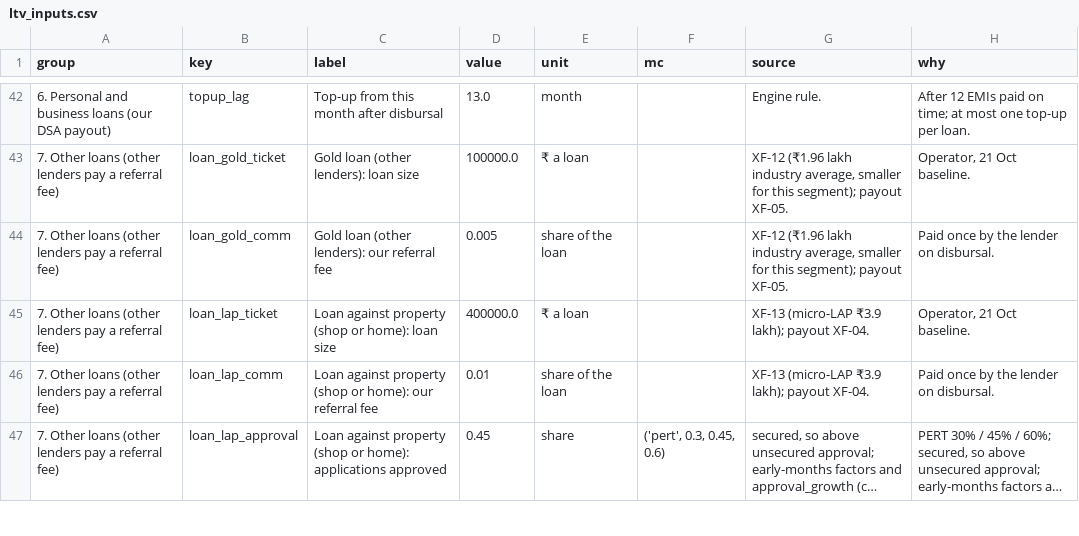
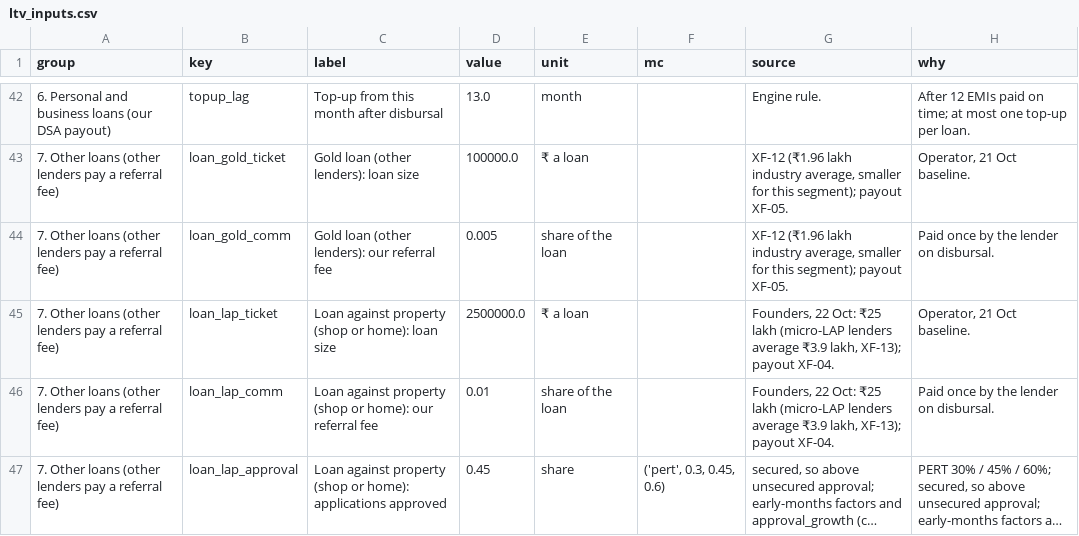
Before and after one commit to sanozzz/save91, a CSV file: tables/ltv_inputs.csv, drawn as a sheet; only a part is shown, gaps mark what is left out; long unchanged cells end in …; the diff covers the shown part only; the diff names each change by its address in the sheet, - before the commit and + after, or states it on an @@ line.

```diff
--- a/tables/ltv_inputs.csv
+++ b/tables/ltv_inputs.csv
-D45 (value): 400000.0
+D45 (value): 2500000.0
-G45:G46 (source): XF-13 (micro-LAP ₹3.9 lakh); payout XF-04.
+G45:G46 (source): Founders, 22 Oct: ₹25 lakh (micro-LAP lenders average ₹3.9 lakh, XF-13); payout XF-04.
```
Also changed, not shown: 7 edited cells elsewhere in this file, tables/ltv_mc_draws.csv, tables/online_frontier.csv, 30 other files.
